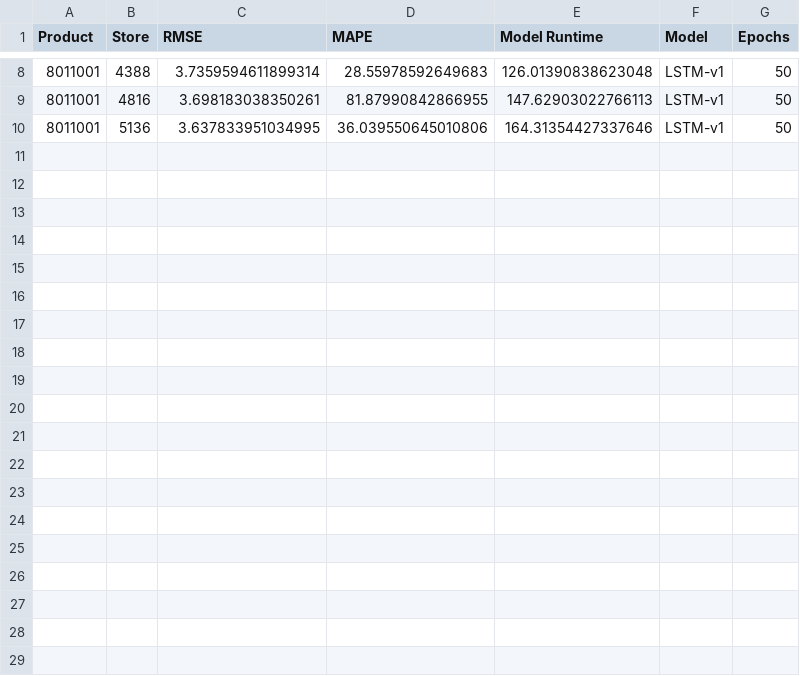
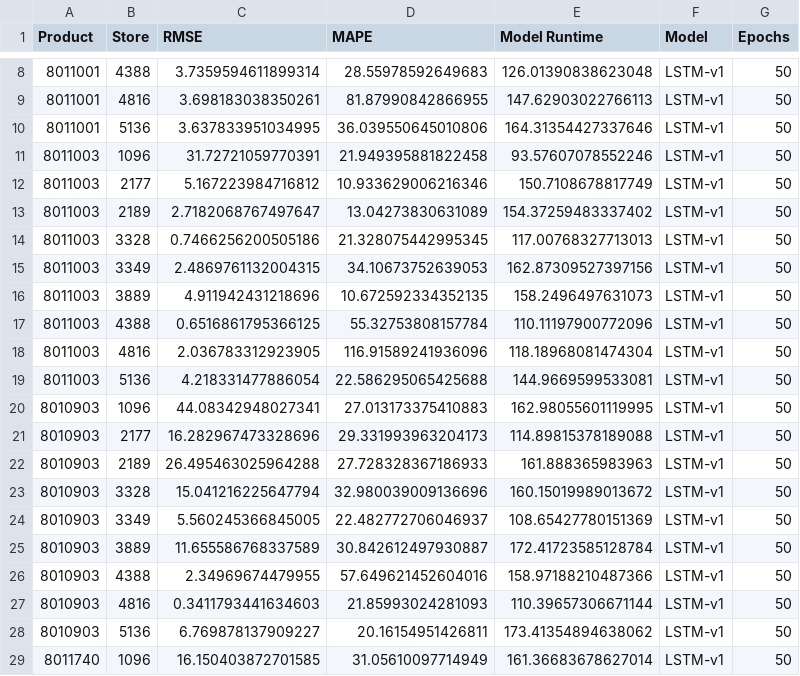
Before and after one commit to MertGoker/Senior-Design-Project, a CSV file: metrics_log.csv, drawn as a sheet; only a part is shown, gaps mark what is left out; the diff covers the shown part only; the diff names each change by its address in the sheet, - before the commit and + after, or states it on an @@ line.

```diff
--- a/metrics_log.csv
+++ b/metrics_log.csv
+row 11: 8011003 | 1096 | 31.72721059770391 | 21.949395881822458 | 93.57607078552246 | LSTM-v1 | 50
+row 12: 8011003 | 2177 | 5.167223984716812 | 10.933629006216346 | 150.7108678817749 | LSTM-v1 | 50
+row 13: 8011003 | 2189 | 2.7182068767497647 | 13.04273830631089 | 154.37259483337402 | LSTM-v1 | 50
+row 14: 8011003 | 3328 | 0.7466256200505186 | 21.328075442995345 | 117.00768327713013 | LSTM-v1 | 50
+row 15: 8011003 | 3349 | 2.4869761132004315 | 34.10673752639053 | 162.87309527397156 | LSTM-v1 | 50
+row 16: 8011003 | 3889 | 4.911942431218696 | 10.672592334352135 | 158.2496497631073 | LSTM-v1 | 50
+row 17: 8011003 | 4388 | 0.6516861795366125 | 55.32753808157784 | 110.11197900772096 | LSTM-v1 | 50
+row 18: 8011003 | 4816 | 2.036783312923905 | 116.91589241936096 | 118.18968081474304 | LSTM-v1 | 50
+row 19: 8011003 | 5136 | 4.218331477886054 | 22.586295065425688 | 144.9669599533081 | LSTM-v1 | 50
+row 20: 8010903 | 1096 | 44.08342948027341 | 27.013173375410883 | 162.98055601119995 | LSTM-v1 | 50
+row 21: 8010903 | 2177 | 16.282967473328696 | 29.331993963204173 | 114.89815378189088 | LSTM-v1 | 50
+row 22: 8010903 | 2189 | 26.495463025964288 | 27.728328367186933 | 161.888365983963 | LSTM-v1 | 50
+row 23: 8010903 | 3328 | 15.041216225647794 | 32.980039009136696 | 160.15019989013672 | LSTM-v1 | 50
+row 24: 8010903 | 3349 | 5.560245366845005 | 22.482772706046937 | 108.65427780151369 | LSTM-v1 | 50
+row 25: 8010903 | 3889 | 11.655586768337589 | 30.842612497930887 | 172.41723585128784 | LSTM-v1 | 50
+row 26: 8010903 | 4388 | 2.34969674479955 | 57.649621452604016 | 158.97188210487366 | LSTM-v1 | 50
+row 27: 8010903 | 4816 | 0.3411793441634603 | 21.85993024281093 | 110.39657306671144 | LSTM-v1 | 50
+row 28: 8010903 | 5136 | 6.769878137909227 | 20.16154951426811 | 173.41354894638062 | LSTM-v1 | 50
+row 29: 8011740 | 1096 | 16.150403872701585 | 31.05610097714949 | 161.36683678627014 | LSTM-v1 | 50
```
Also changed, not shown: 9 added rows elsewhere in this file, Magaza CSV Files 2018/magaza_3889_2018.csv, Magaza CSV Files 2018/magaza_4388_2018.csv, 30 other files.
